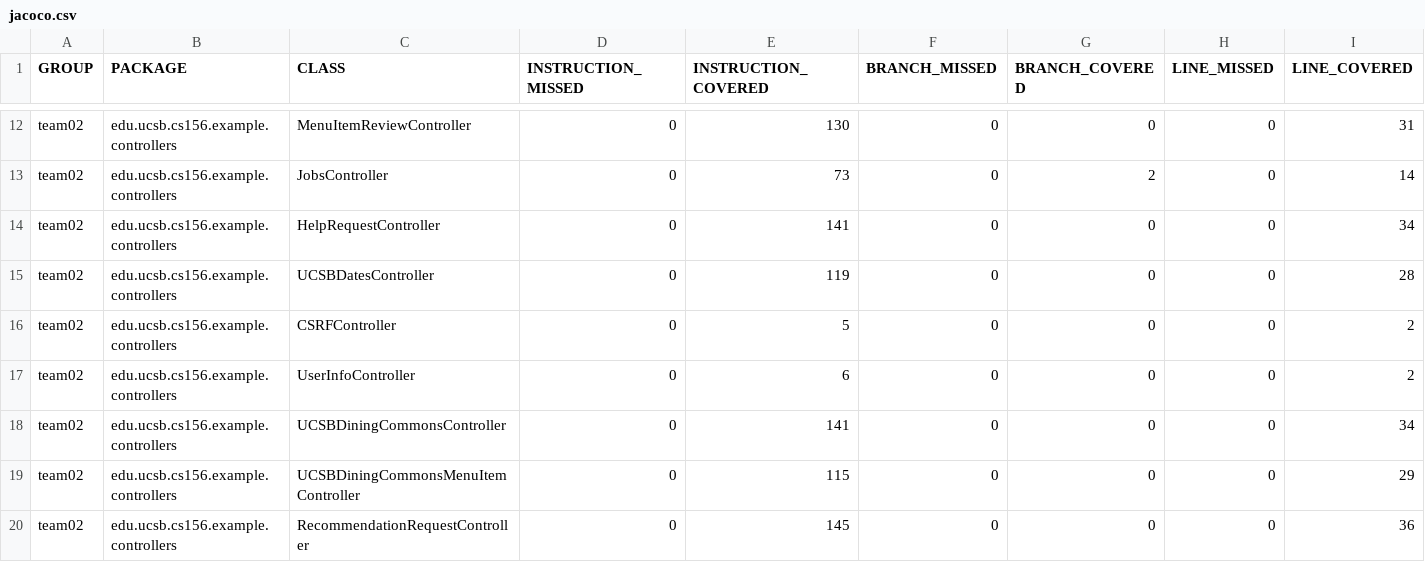
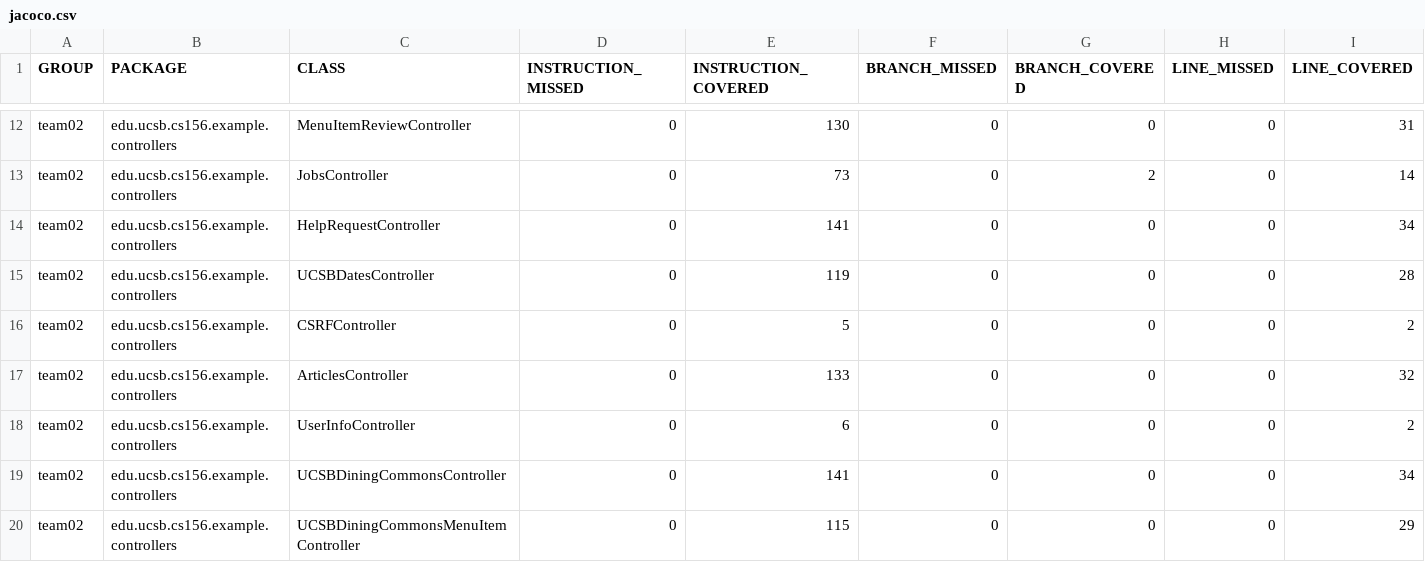
Before and after one commit to ucsb-cs156-s26/team02-s26-12, a CSV file: jacoco/jacoco.csv, drawn as a sheet; only a part is shown, gaps mark what is left out; the shorter side is filled out with more unchanged rows; rows hold the shown columns only; the diff names each change by its address in the sheet, - before the commit and + after, or states it on an @@ line.

Commit message:
Deploying to gh-pages from @ ucsb-cs156-s26/team02-s26-12@b75cb65de91ad943b185de009400103508f02291 🚀

```diff
--- a/jacoco/jacoco.csv
+++ b/jacoco/jacoco.csv
+row 17: team02 | edu.ucsb.cs156.example.controllers | ArticlesController | 0 | 133 | 0 | 0 | 0 | 32
```
Also changed, not shown: 9 other files.
